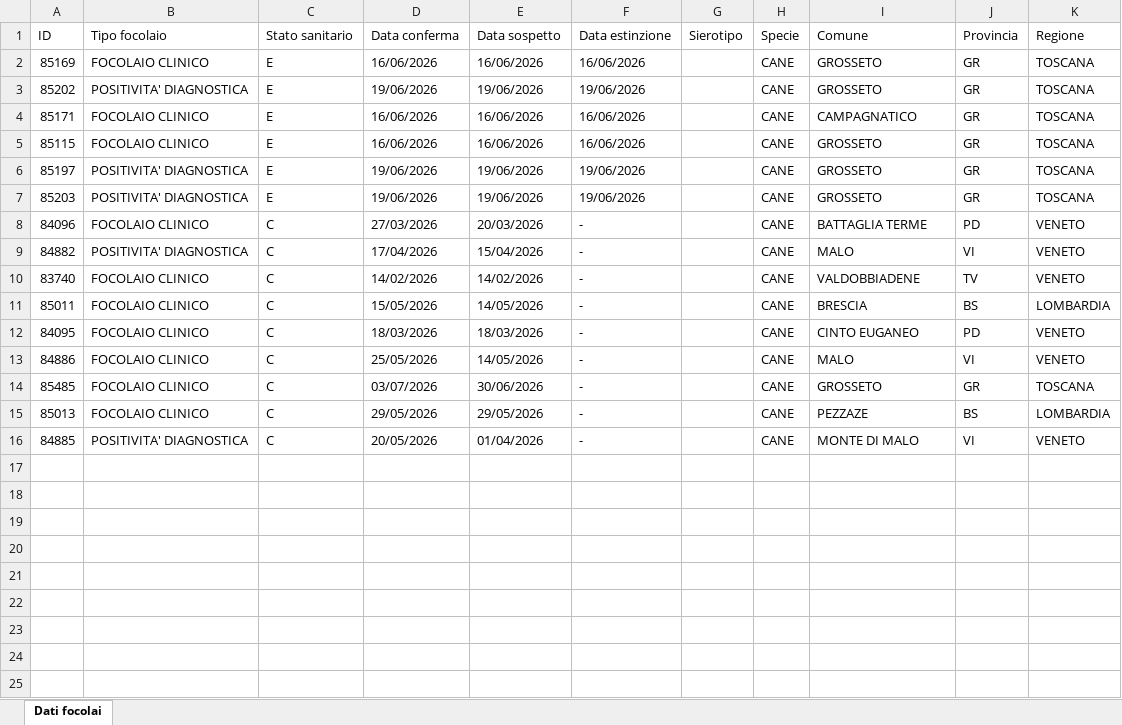
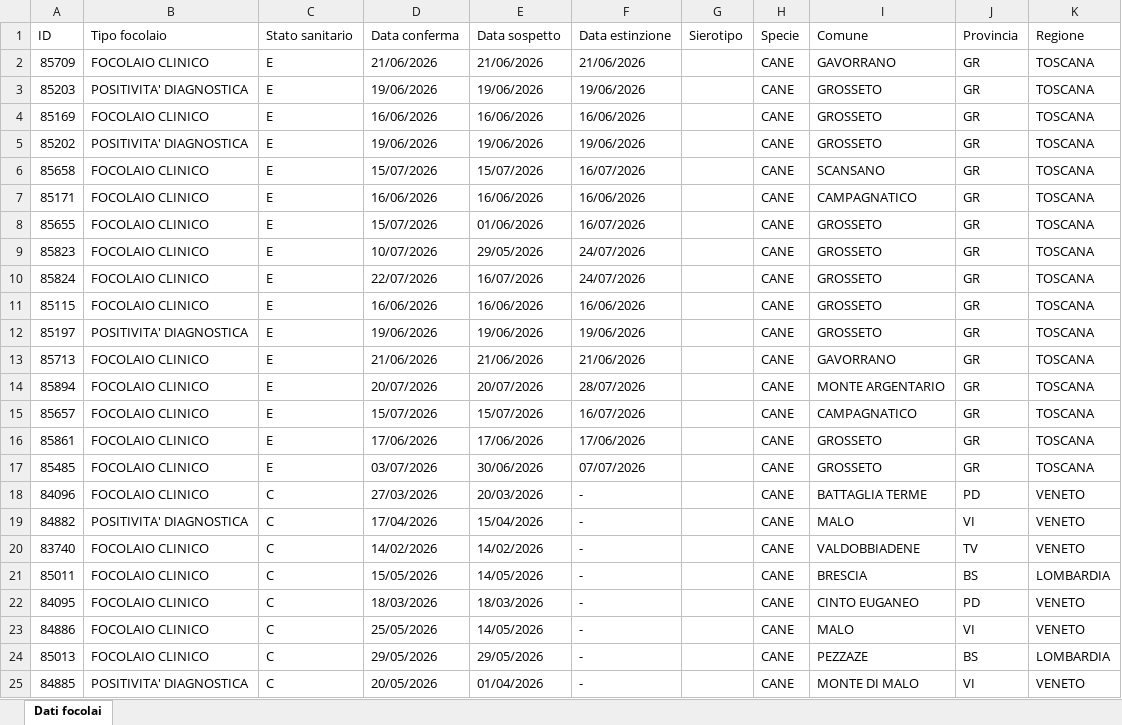
Before and after one commit to comunicazionenibbiotec-droid/vet-alert-backend-api, an Excel workbook: data/raw/benv_exports/leishmaniosi_2026_italia.xlsx, sheet Dati focolai, drawn as a sheet; values as stored, in another font and other column widths than the file's, no borders; removed rows and columns are numbered as before the commit, all else as after; the diff names each change by its address in the sheet, - before the commit and + after, or states it on an @@ line.

```diff
--- a/data/raw/benv_exports/leishmaniosi_2026_italia.xlsx (sheet Dati focolai)
+++ b/data/raw/benv_exports/leishmaniosi_2026_italia.xlsx (sheet Dati focolai)
+row 2: 85709 | FOCOLAIO CLINICO | E | 21/06/2026 | 21/06/2026 | 21/06/2026 |  | CANE | GAVORRANO | GR | TOSCANA
+row 3: 85203 | POSITIVITA' DIAGNOSTICA | E | 19/06/2026 | 19/06/2026 | 19/06/2026 |  | CANE | GROSSETO | GR | TOSCANA
+row 6: 85658 | FOCOLAIO CLINICO | E | 15/07/2026 | 15/07/2026 | 16/07/2026 |  | CANE | SCANSANO | GR | TOSCANA
+row 8: 85655 | FOCOLAIO CLINICO | E | 15/07/2026 | 01/06/2026 | 16/07/2026 |  | CANE | GROSSETO | GR | TOSCANA
+row 9: 85823 | FOCOLAIO CLINICO | E | 10/07/2026 | 29/05/2026 | 24/07/2026 |  | CANE | GROSSETO | GR | TOSCANA
+row 10: 85824 | FOCOLAIO CLINICO | E | 22/07/2026 | 16/07/2026 | 24/07/2026 |  | CANE | GROSSETO | GR | TOSCANA
+row 13: 85713 | FOCOLAIO CLINICO | E | 21/06/2026 | 21/06/2026 | 21/06/2026 |  | CANE | GAVORRANO | GR | TOSCANA
+row 14: 85894 | FOCOLAIO CLINICO | E | 20/07/2026 | 20/07/2026 | 28/07/2026 |  | CANE | MONTE ARGENTARIO | GR | TOSCANA
+row 15: 85657 | FOCOLAIO CLINICO | E | 15/07/2026 | 15/07/2026 | 16/07/2026 |  | CANE | CAMPAGNATICO | GR | TOSCANA
-A16 (ID): 85203
+A16 (ID): 85861
-B16 (Tipo focolaio): POSITIVITA' DIAGNOSTICA
+B16 (Tipo focolaio): FOCOLAIO CLINICO
-D16 (Data conferma): 19/06/2026
+D16 (Data conferma): 17/06/2026
-E16 (Data sospetto): 19/06/2026
+E16 (Data sospetto): 17/06/2026
-F16 (Data estinzione): 19/06/2026
+F16 (Data estinzione): 17/06/2026
+row 17: 85485 | FOCOLAIO CLINICO | E | 03/07/2026 | 30/06/2026 | 07/07/2026 |  | CANE | GROSSETO | GR | TOSCANA
-row 14: 85485 | FOCOLAIO CLINICO | C | 03/07/2026 | 30/06/2026 | - |  | CANE | GROSSETO | GR | TOSCANA
```
Also changed, not shown: data/raw/benv_exports/peste_suina_africana_2026_italia.xlsx, data/raw/benv_exports/salmonellosi_2026_italia.xlsx, 23 other files.
